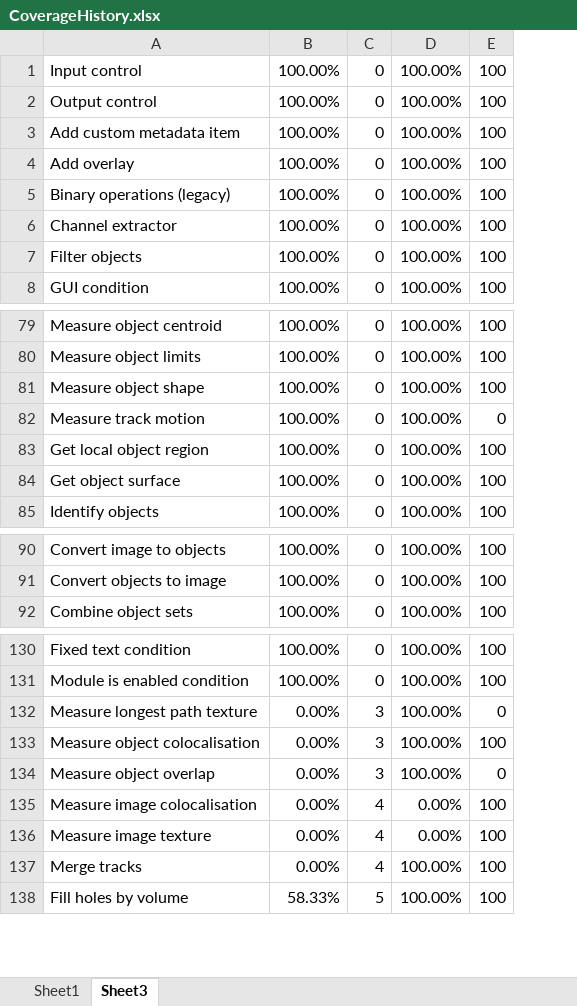
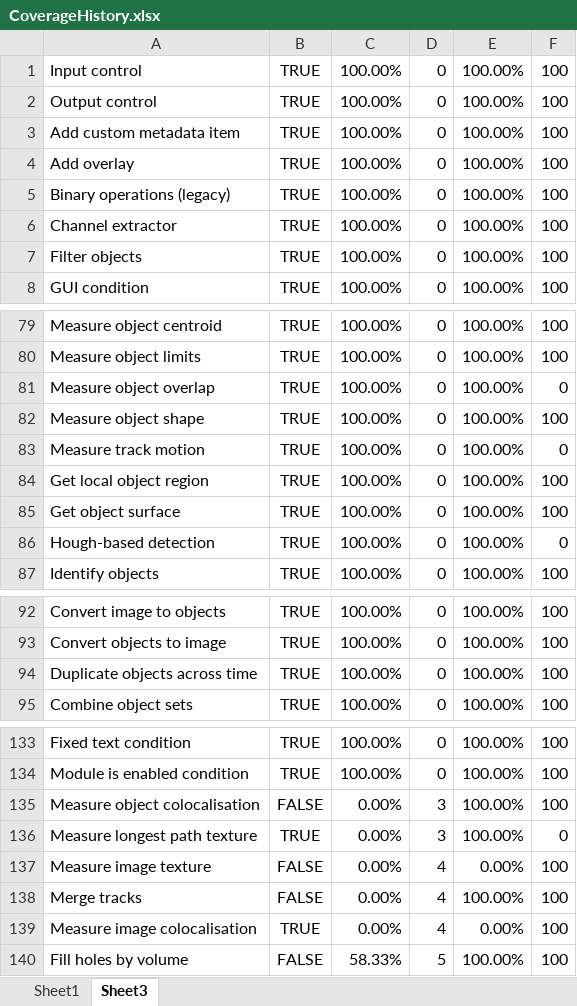
Before and after one commit to mianalysis/mia, an Excel workbook: CoverageHistory.xlsx, sheet Sheet3, drawn as a sheet; only a part is shown, gaps mark what is left out; values as stored, in another font and other column widths than the file's, no borders; removed rows and columns are numbered as before the commit, all else as after; the diff covers the shown part only; the diff names each change by its address in the sheet, - before the commit and + after, or states it on an @@ line.

```diff
--- a/CoverageHistory.xlsx (sheet Sheet3)
+++ b/CoverageHistory.xlsx (sheet Sheet3)
+column B, rows 1-8: all TRUE; rows 79-80: TRUE | TRUE; rows 82-85: all TRUE; row 87: TRUE; rows 92-93: TRUE | TRUE; row 95: TRUE; rows 133-134: TRUE | TRUE; rows 136-138: TRUE | FALSE | FALSE; row 140: FALSE
+row 81: Measure object overlap | TRUE | 100.00% | 0 | 100.00% | 0
+row 86: Hough-based detection | TRUE | 100.00% | 0 | 100.00% | 0
+row 94: Duplicate objects across time | TRUE | 100.00% | 0 | 100.00% | 100
@@ row 133 moved to row 135: Measure object colocalisation @@
-row 134: Measure object overlap | 0.00% | 3 | 100.00% | 0
@@ row 135 moved to row 139: Measure image colocalisation @@
```
Also changed, not shown: 2 removed rows, 9 moved rows and 2 edited cells elsewhere in this sheet, sheet Sheet1, charts or pictures, 5 other files.
